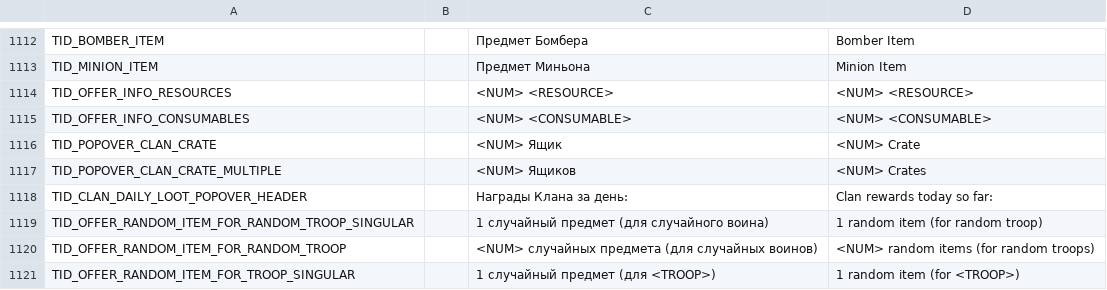
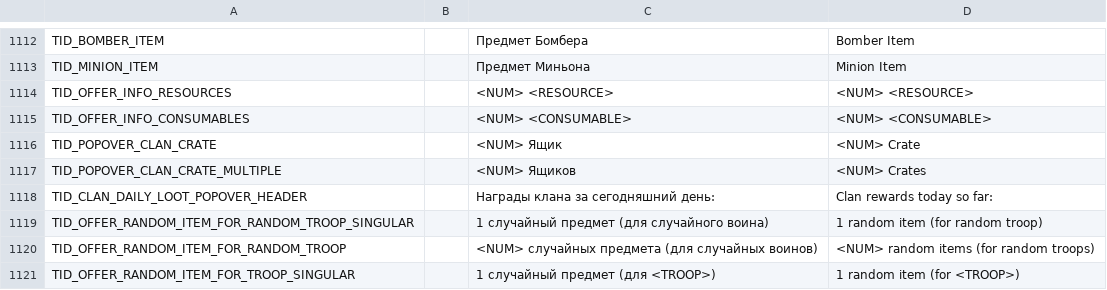
Before and after one commit to Dan1ello/ClashQRU, a CSV file: update/csv_client/texts.csv, drawn as a sheet; only a part is shown, gaps mark what is left out; the diff covers the shown part only.

```diff
--- a/update/csv_client/texts.csv
+++ b/update/csv_client/texts.csv
@@ -1117,3 +1117,3 @@ TID_POPOVER_CLAN_CRATE,,<NUM> Ящик,<NUM> Crate
 TID_POPOVER_CLAN_CRATE_MULTIPLE,,<NUM> Ящиков,<NUM> Crates
-TID_CLAN_DAILY_LOOT_POPOVER_HEADER,,Награды Клана за день:,Clan rewards today so far:
+TID_CLAN_DAILY_LOOT_POPOVER_HEADER,,Награды клана за сегодняшний день:,Clan rewards today so far:
 TID_OFFER_RANDOM_ITEM_FOR_RANDOM_TROOP_SINGULAR,,1 случайный предмет (для случайного воина),1 random item (for random troop)
```
Also changed, not shown: 9 edited cells elsewhere in this file.
